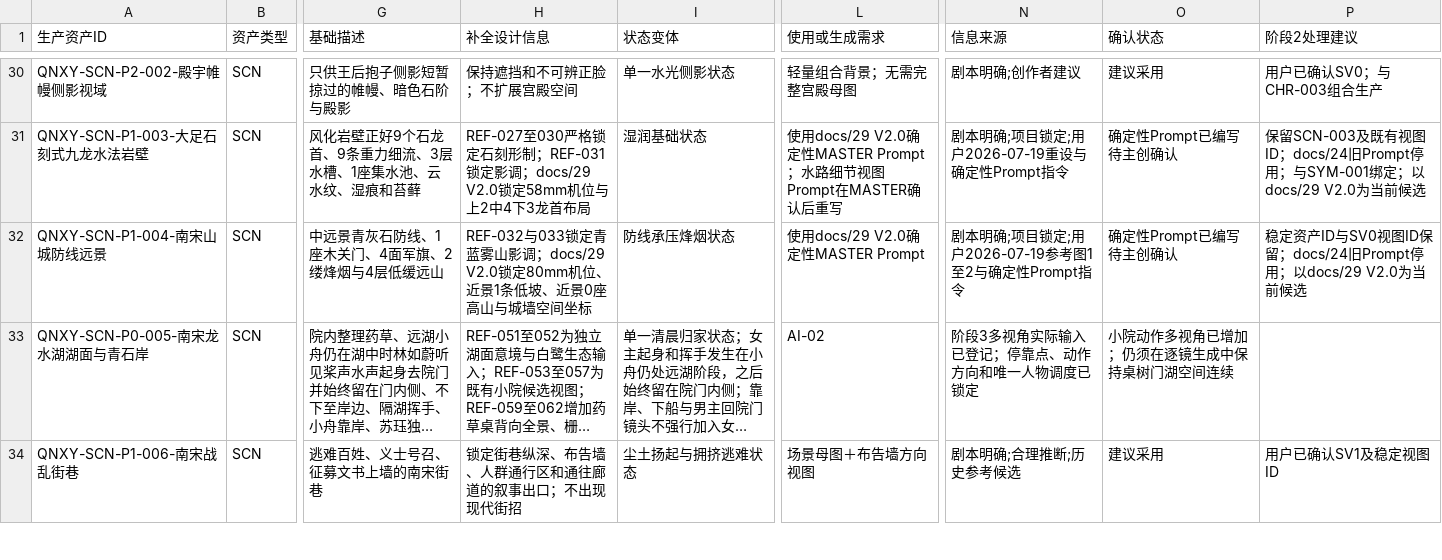
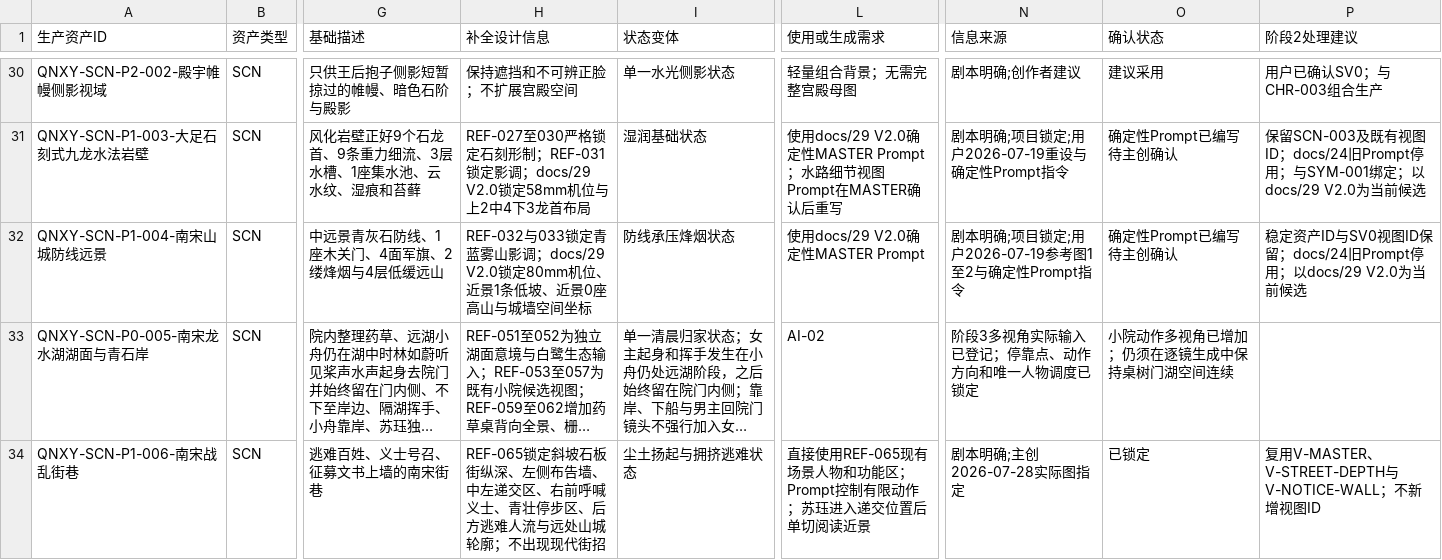
Before and after one commit to sla20110526-alt/QNXY, a CSV file: data/01_阶段1_资产统计表.csv, drawn as a sheet; only a part is shown, gaps mark what is left out; long unchanged cells end in …; the diff covers the shown part only; the diff names each change by its address in the sheet, - before the commit and + after, or states it on an @@ line.

Commit message:
docs: update AI-03 storyboard prompts and memory

```diff
--- a/data/01_阶段1_资产统计表.csv
+++ b/data/01_阶段1_资产统计表.csv
-H34 (补全设计信息): 锁定街巷纵深、布告墙、人群通行区和通往廊道的叙事出口；不出现…
+H34 (补全设计信息): REF-065锁定斜坡石板街纵深、左侧布告墙、中左递交区、右前呼喊义士、青壮停步区、后方逃难人流与远处山城轮廓；不出现…
-L34 (使用或生成需求): 场景母图＋布告墙方向视图
+L34 (使用或生成需求): 直接使用REF-065现有场景人物和功能区；Prompt控制有限动作；苏珏进入递交位置后单切阅读近景
-N34 (信息来源): 剧本明确;合理推断;历史参考候选
+N34 (信息来源): 剧本明确;主创2026-07-28实际图指定
-O34 (确认状态): 建议采用
+O34 (确认状态): 已锁定
-P34 (阶段2处理建议): 用户已确认SV1及稳定视图ID
+P34 (阶段2处理建议): 复用V-MASTER、V-STREET-DEPTH与V-NOTICE-WALL；不新增视图ID
```
Also changed, not shown: 34 edited cells elsewhere in this file, data/03_阶段1_资产关系表.csv, 8 other files.
